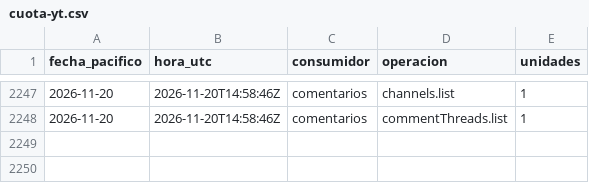
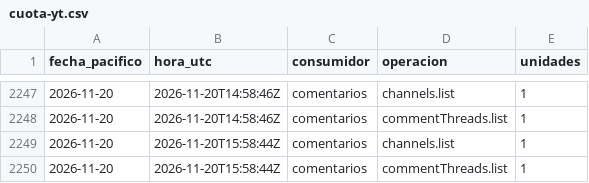
Before and after one commit to hardlypythonnmr/cpe-engine, a CSV file: earn/naos/medicion/cuota-yt.csv, drawn as a sheet; only a part is shown, gaps mark what is left out.

```diff
--- a/earn/naos/medicion/cuota-yt.csv
+++ b/earn/naos/medicion/cuota-yt.csv
@@ -2248 +2248,3 @@ fecha_pacifico,hora_utc,consumidor,operacion,unidades
 2026-11-20,2026-11-20T14:58:46Z,comentarios,commentThreads.list,1
+2026-11-20,2026-11-20T15:58:44Z,comentarios,channels.list,1
+2026-11-20,2026-11-20T15:58:44Z,comentarios,commentThreads.list,1
```
Also changed, not shown: earn/naos/motor/comentarios/lecturas.csv, earn/naos/motor/comentarios/registro-rondas.csv.
